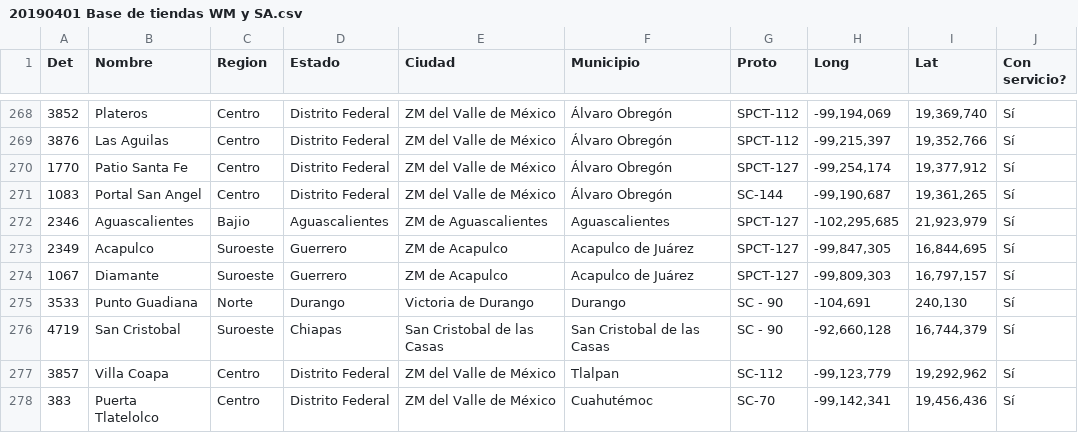
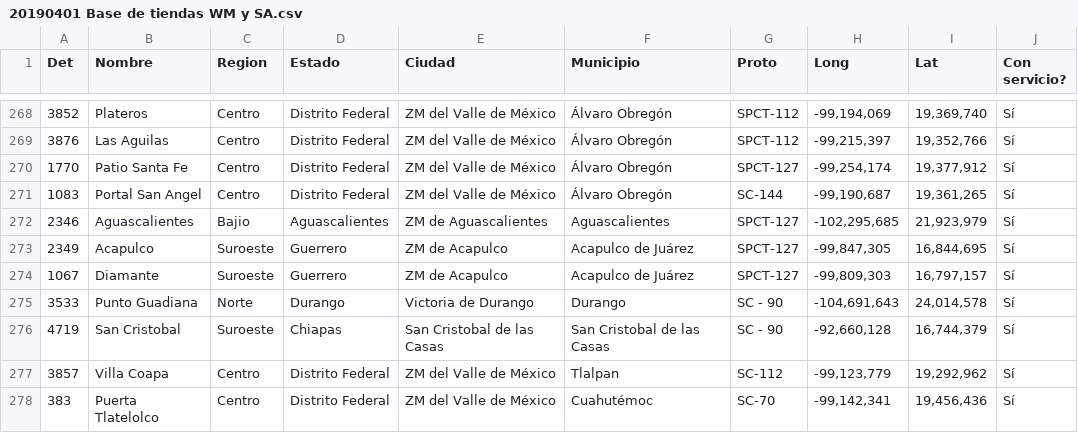
Before and after one commit to MarcoASB/Project2, a CSV file: 20190401 Base de tiendas WM y SA.csv, drawn as a sheet; only a part is shown, gaps mark what is left out.

```diff
--- a/20190401 Base de tiendas WM y SA.csv
+++ b/20190401 Base de tiendas WM y SA.csv
@@ -274,3 +274,3 @@
 1067,Diamante,Suroeste,Guerrero,ZM de Acapulco,Acapulco de Juárez,SPCT-127,"-99,809,303","16,797,157",Sí
-3533,Punto Guadiana,Norte,Durango,Victoria de Durango,Durango,SC - 90,"-104,691","240,130",Sí
+3533,Punto Guadiana,Norte,Durango,Victoria de Durango,Durango,SC - 90,"-104,691,643","24,014,578",Sí
 4719,San Cristobal,Suroeste,Chiapas,San Cristobal de las Casas,San Cristobal de las Casas,SC - 90,"-92,660,128","16,744,379",Sí
```
Also changed, not shown: 3 other files.
